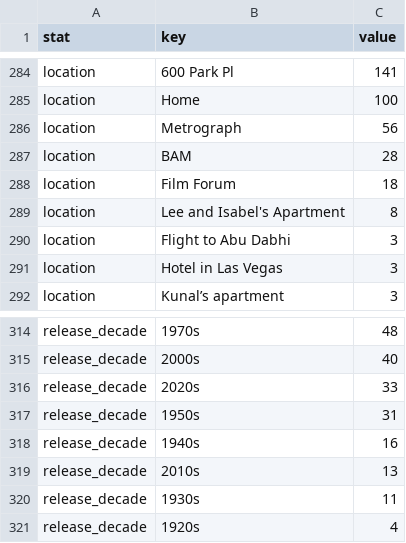
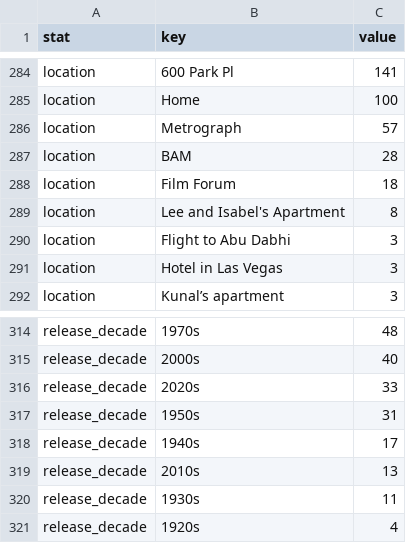
Before and after one commit to shreshthkhilani/shreshth-filmstruck, a CSV file: data/stats.csv, drawn as a sheet; only a part is shown, gaps mark what is left out; the diff covers the shown part only.

```diff
--- a/data/stats.csv
+++ b/data/stats.csv
@@ -285,3 +285,3 @@ location,600 Park Pl,141
 location,Home,100
-location,Metrograph,56
+location,Metrograph,57
 location,BAM,28
@@ -317,3 +317,3 @@ release_decade,2020s,33
 release_decade,1950s,31
-release_decade,1940s,16
+release_decade,1940s,17
 release_decade,2010s,13
```
Also changed, not shown: 2 added rows, 2 removed rows and 5 edited cells elsewhere in this file, data/films.csv, data/log.csv.
